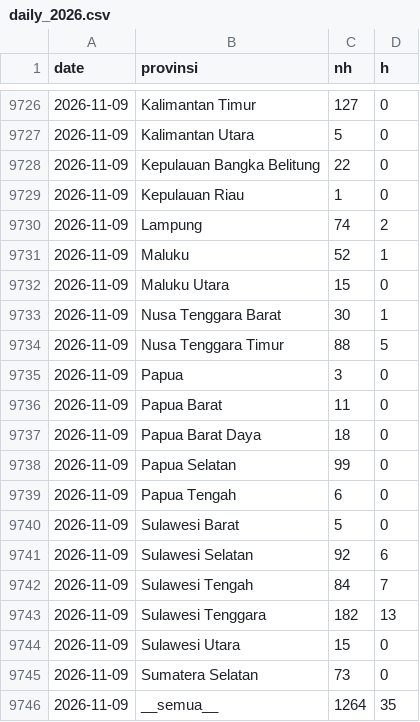
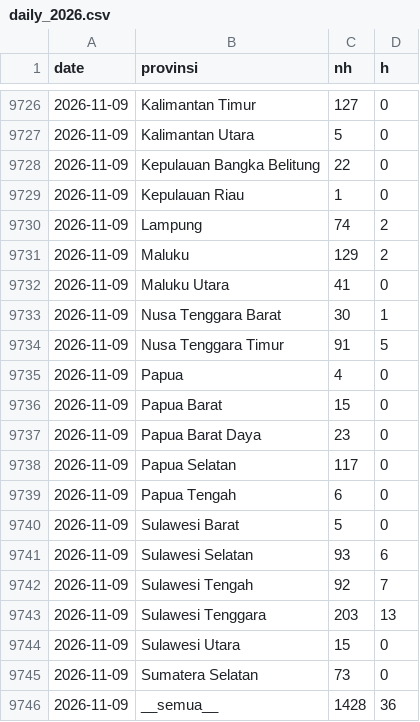
Before and after one commit to pujapr8/IDNFireEmissionWatch, a CSV file: data/archive/daily_2026.csv, drawn as a sheet; only a part is shown, gaps mark what is left out.

```diff
--- a/data/archive/daily_2026.csv
+++ b/data/archive/daily_2026.csv
@@ -9730,17 +9730,17 @@ date,provinsi,nh,h
 2026-11-09,Lampung,74,2
-2026-11-09,Maluku,52,1
-2026-11-09,Maluku Utara,15,0
+2026-11-09,Maluku,129,2
+2026-11-09,Maluku Utara,41,0
 2026-11-09,Nusa Tenggara Barat,30,1
-2026-11-09,Nusa Tenggara Timur,88,5
-2026-11-09,Papua,3,0
-2026-11-09,Papua Barat,11,0
-2026-11-09,Papua Barat Daya,18,0
-2026-11-09,Papua Selatan,99,0
+2026-11-09,Nusa Tenggara Timur,91,5
+2026-11-09,Papua,4,0
+2026-11-09,Papua Barat,15,0
+2026-11-09,Papua Barat Daya,23,0
+2026-11-09,Papua Selatan,117,0
 2026-11-09,Papua Tengah,6,0
 2026-11-09,Sulawesi Barat,5,0
-2026-11-09,Sulawesi Selatan,92,6
-2026-11-09,Sulawesi Tengah,84,7
-2026-11-09,Sulawesi Tenggara,182,13
+2026-11-09,Sulawesi Selatan,93,6
+2026-11-09,Sulawesi Tengah,92,7
+2026-11-09,Sulawesi Tenggara,203,13
 2026-11-09,Sulawesi Utara,15,0
 2026-11-09,Sumatera Selatan,73,0
-2026-11-09,__semua__,1264,35
+2026-11-09,__semua__,1428,36
```
Also changed, not shown: 5 other files.
